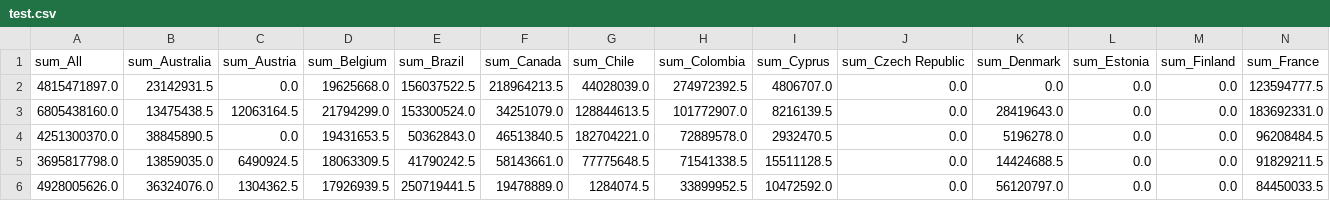
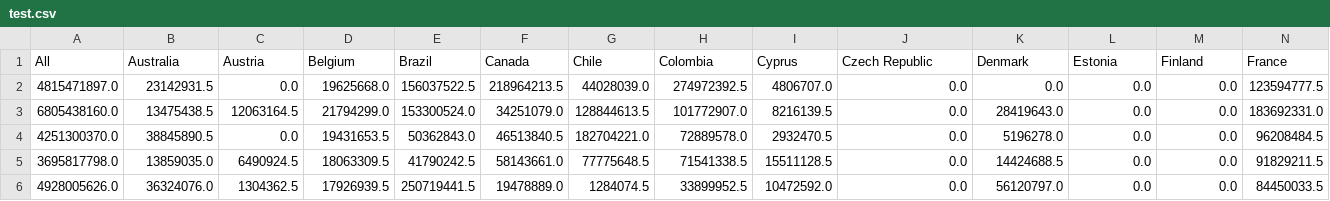
Before and after one commit to dianaow/dianaow.github.io, a CSV file: SWDchallenge/data/test.csv, drawn as a sheet; only a part is shown; removed rows and columns are numbered as before the commit, all else as after; rows hold the shown columns only; the diff names each change by its address in the sheet, - before the commit and + after, or states it on an @@ line.

```diff
--- a/SWDchallenge/data/test.csv
+++ b/SWDchallenge/data/test.csv
-row 1: sum_All | sum_Australia | sum_Austria | sum_Belgium | sum_Brazil | sum_Canada | sum_Chile | sum_Colombia | sum_Cyprus | sum_Czech Republic | sum_Denmark | sum_Estonia | sum_Finland | sum_France
+row 1: All | Australia | Austria | Belgium | Brazil | Canada | Chile | Colombia | Cyprus | Czech Republic | Denmark | Estonia | Finland | France
```
Also changed, not shown: SWDchallenge/data/all_country.csv, SWDchallenge/data/all_country_PT.csv, 15 other files.
